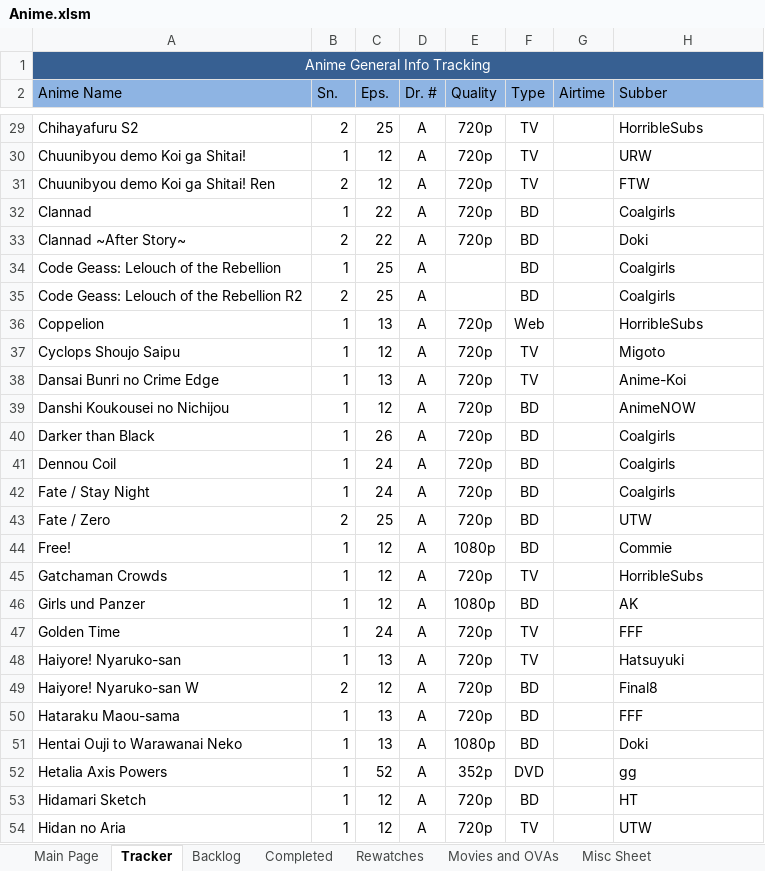
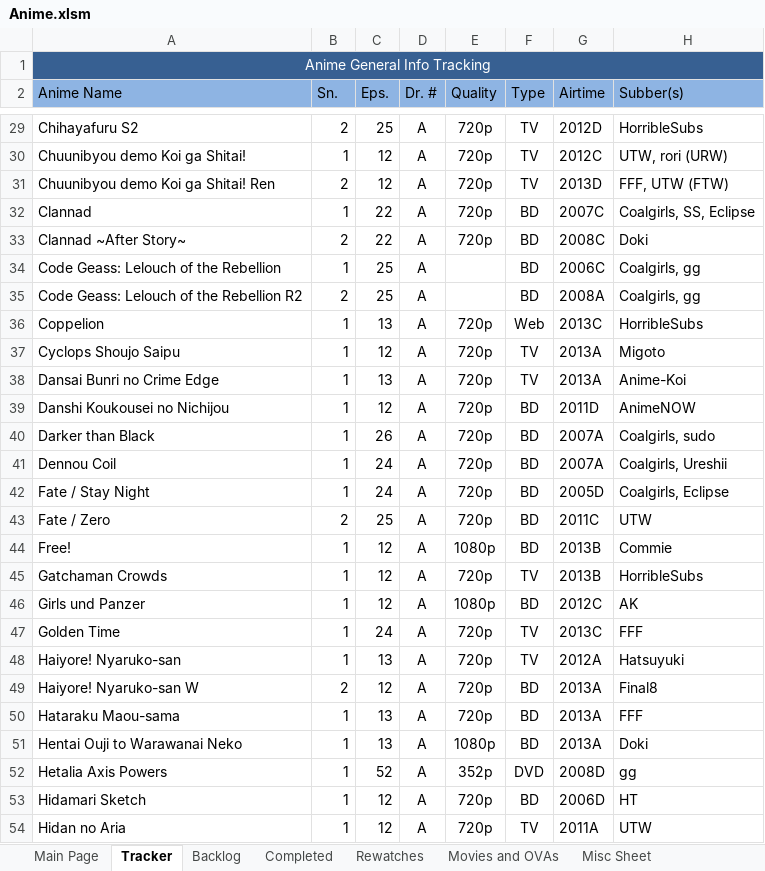
Before and after one commit to Tsukinara/AnimeTracker, an Excel workbook: Anime.xlsm, sheet Tracker, drawn as a sheet; only a part is shown, gaps mark what is left out; values as stored, in another font and other column widths than the file's, no borders; conditional formats and table styles not drawn; the diff covers the shown part only; the diff names each change by its address in the sheet, - before the commit and + after, or states it on an @@ line.

Commit message:
Filled out the airtime column
Using MAL, the airtime column was manually filled out.
Notation is as follows {year}{season}
Winter is notated as the last season of the year, even if the season
begins in the next year.
A = spring, B = summer, and so forth.

```diff
--- a/Anime.xlsm (sheet Tracker)
+++ b/Anime.xlsm (sheet Tracker)
-H2: Subber
+H2: Subber(s)
-G29 (Airtime): (empty)
+G29 (Airtime): 2012D
-G30 (Airtime): (empty)
+G30 (Airtime): 2012C
-H30 (Subber(s)): URW
+H30 (Subber(s)): UTW, rori (URW)
-G31 (Airtime): (empty)
+G31 (Airtime): 2013D
-H31 (Subber(s)): FTW
+H31 (Subber(s)): FFF, UTW (FTW)
-G32 (Airtime): (empty)
+G32 (Airtime): 2007C
-H32 (Subber(s)): Coalgirls
+H32 (Subber(s)): Coalgirls, SS, Eclipse
-G33 (Airtime): (empty)
+G33 (Airtime): 2008C
-G34 (Airtime): (empty)
+G34 (Airtime): 2006C
-H34:H35 (Subber(s)): Coalgirls
+H34:H35 (Subber(s)): Coalgirls, gg
-G35 (Airtime): (empty)
+G35 (Airtime): 2008A
-G36 (Airtime): (empty)
+G36 (Airtime): 2013C
-G37:G38 (Airtime): (empty)
+G37:G38 (Airtime): 2013A
-G39 (Airtime): (empty)
+G39 (Airtime): 2011D
-G40:G41 (Airtime): (empty)
+G40:G41 (Airtime): 2007A
-H40 (Subber(s)): Coalgirls
+H40 (Subber(s)): Coalgirls, sudo
-H41 (Subber(s)): Coalgirls
+H41 (Subber(s)): Coalgirls, Ureshii
-G42 (Airtime): (empty)
+G42 (Airtime): 2005D
-H42 (Subber(s)): Coalgirls
+H42 (Subber(s)): Coalgirls, Eclipse
-G43 (Airtime): (empty)
+G43 (Airtime): 2011C
-G44:G45 (Airtime): (empty)
+G44:G45 (Airtime): 2013B
-G46 (Airtime): (empty)
+G46 (Airtime): 2012C
-G47 (Airtime): (empty)
+G47 (Airtime): 2013C
-G48 (Airtime): (empty)
+G48 (Airtime): 2012A
-G49:G51 (Airtime): (empty)
+G49:G51 (Airtime): 2013A
-G52 (Airtime): (empty)
+G52 (Airtime): 2008D
-G53 (Airtime): (empty)
+G53 (Airtime): 2006D
-G54 (Airtime): (empty)
+G54 (Airtime): 2011A
```
Also changed, not shown: 1 removed row and 215 edited cells elsewhere in this sheet, sheet Main Page, formulas that keep their value, charts or pictures.
